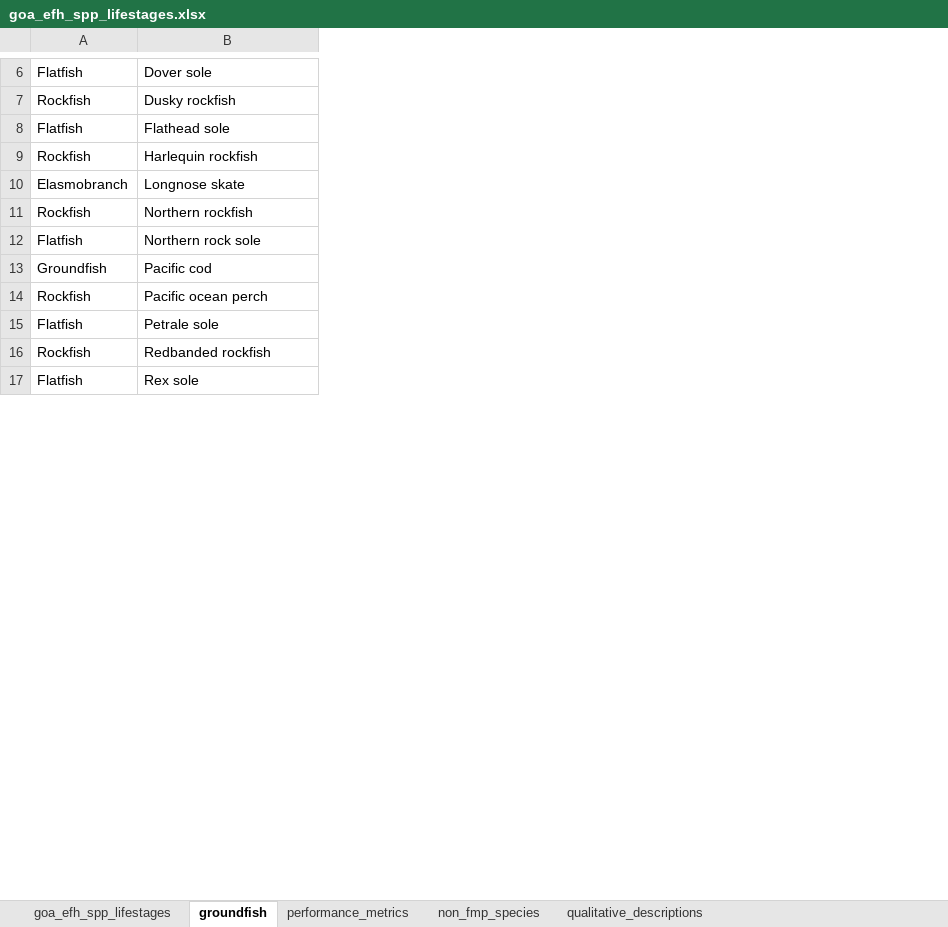
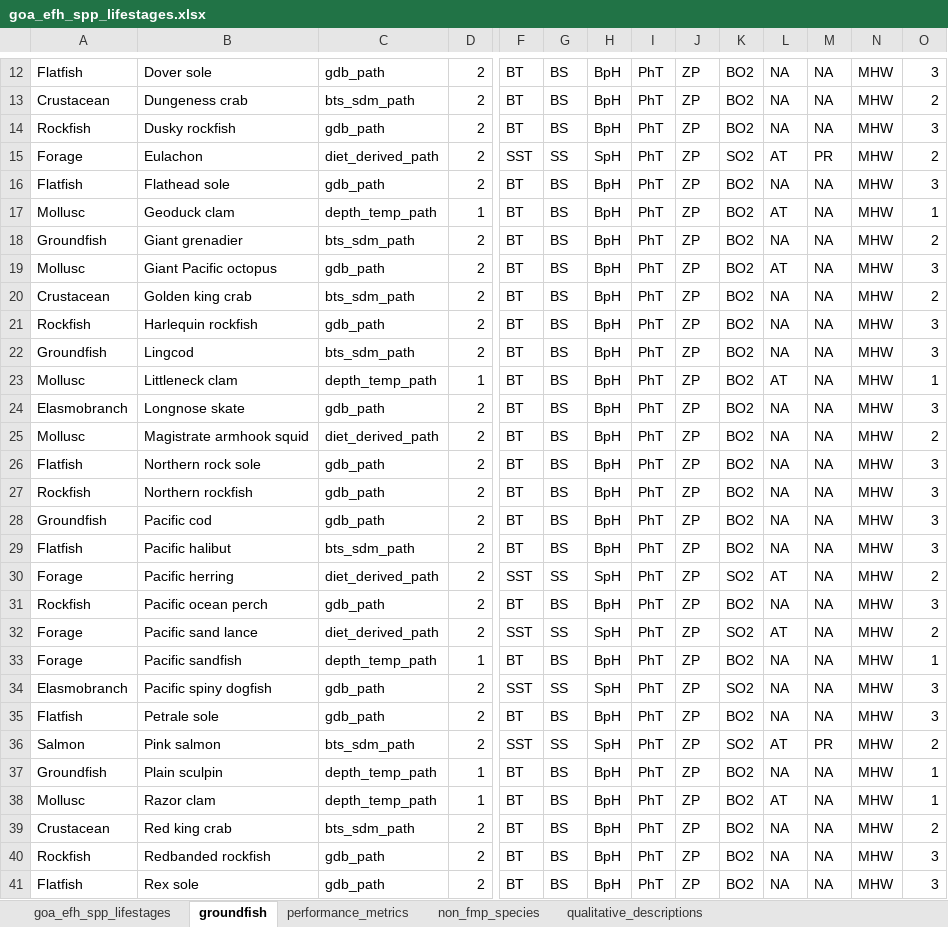
Before and after one commit to isabellegalko/CVA, an Excel workbook: goa_efh_spp_lifestages.xlsx, sheet groundfish, drawn as a sheet; only a part is shown, gaps mark what is left out; values as stored, in another font and other column widths than the file's, no borders; rows hold the shown columns only; the diff covers the shown part only; the diff names each change by its address in the sheet, - before the commit and + after, or states it on an @@ line.

```diff
--- a/goa_efh_spp_lifestages.xlsx (sheet groundfish)
+++ b/goa_efh_spp_lifestages.xlsx (sheet groundfish)
+column C, row 12: gdb_path; row 14: gdb_path; row 16: gdb_path; row 21: gdb_path; row 24: gdb_path; rows 27-28: gdb_path | gdb_path; row 31: gdb_path; row 35: gdb_path; rows 40-41: gdb_path | gdb_path
+column D, row 12: 2; row 14: 2; row 16: 2; row 21: 2; row 24: 2; rows 27-28: 2 | 2; row 31: 2; row 35: 2; rows 40-41: 2 | 2
+column F, row 12: BT; row 14: BT; row 16: BT; row 21: BT; row 24: BT; rows 27-28: BT | BT; row 31: BT; row 35: BT; rows 40-41: BT | BT
+column G, row 12: BS; row 14: BS; row 16: BS; row 21: BS; row 24: BS; rows 27-28: BS | BS; row 31: BS; row 35: BS; rows 40-41: BS | BS
+column H, row 12: BpH; row 14: BpH; row 16: BpH; row 21: BpH; row 24: BpH; rows 27-28: BpH | BpH; row 31: BpH; row 35: BpH; rows 40-41: BpH | BpH
+column I, row 12: PhT; row 14: PhT; row 16: PhT; row 21: PhT; row 24: PhT; rows 27-28: PhT | PhT; row 31: PhT; row 35: PhT; rows 40-41: PhT | PhT
+column J, row 12: ZP; row 14: ZP; row 16: ZP; row 21: ZP; row 24: ZP; rows 27-28: ZP | ZP; row 31: ZP; row 35: ZP; rows 40-41: ZP | ZP
+column K, row 12: BO2; row 14: BO2; row 16: BO2; row 21: BO2; row 24: BO2; rows 27-28: BO2 | BO2; row 31: BO2; row 35: BO2; rows 40-41: BO2 | BO2
+column L, row 12: NA; row 14: NA; row 16: NA; row 21: NA; row 24: NA; rows 27-28: NA | NA; row 31: NA; row 35: NA; rows 40-41: NA | NA
+column M, row 12: NA; row 14: NA; row 16: NA; row 21: NA; row 24: NA; rows 27-28: NA | NA; row 31: NA; row 35: NA; rows 40-41: NA | NA
+column N, row 12: MHW; row 14: MHW; row 16: MHW; row 21: MHW; row 24: MHW; rows 27-28: MHW | MHW; row 31: MHW; row 35: MHW; rows 40-41: MHW | MHW
+column O, row 12: 3; row 14: 3; row 16: 3; row 21: 3; row 24: 3; rows 27-28: 3 | 3; row 31: 3; row 35: 3; rows 40-41: 3 | 3
+row 13: Crustacean | Dungeness crab | bts_sdm_path | 2 | BT | BS | BpH | PhT | ZP | BO2 | NA | NA | MHW | 2
+row 15: Forage | Eulachon | diet_derived_path | 2 | SST | SS | SpH | PhT | ZP | SO2 | AT | PR | MHW | 2
+row 17: Mollusc | Geoduck clam | depth_temp_path | 1 | BT | BS | BpH | PhT | ZP | BO2 | AT | NA | MHW | 1
+row 18: Groundfish | Giant grenadier | bts_sdm_path | 2 | BT | BS | BpH | PhT | ZP | BO2 | NA | NA | MHW | 2
@@ row 30 moved to row 19: Mollusc @@
+row 20: Crustacean | Golden king crab | bts_sdm_path | 2 | BT | BS | BpH | PhT | ZP | BO2 | NA | NA | MHW | 2
+row 22: Groundfish | Lingcod | bts_sdm_path | 2 | BT | BS | BpH | PhT | ZP | BO2 | NA | NA | MHW | 3
+row 23: Mollusc | Littleneck clam | depth_temp_path | 1 | BT | BS | BpH | PhT | ZP | BO2 | AT | NA | MHW | 1
+row 25: Mollusc | Magistrate armhook squid | diet_derived_path | 2 | BT | BS | BpH | PhT | ZP | BO2 | NA | NA | MHW | 2
@@ row 12 moved to row 26: Flatfish @@
+row 29: Flatfish | Pacific halibut | bts_sdm_path | 2 | BT | BS | BpH | PhT | ZP | BO2 | NA | NA | MHW | 3
+row 30: Forage | Pacific herring | diet_derived_path | 2 | SST | SS | SpH | PhT | ZP | SO2 | AT | NA | MHW | 2
+row 32: Forage | Pacific sand lance | diet_derived_path | 2 | SST | SS | SpH | PhT | ZP | SO2 | AT | NA | MHW | 2
+row 33: Forage | Pacific sandfish | depth_temp_path | 1 | BT | BS | BpH | PhT | ZP | BO2 | NA | NA | MHW | 1
@@ row 25 moved to row 34: Elasmobranch @@
+row 36: Salmon | Pink salmon | bts_sdm_path | 2 | SST | SS | SpH | PhT | ZP | SO2 | AT | PR | MHW | 2
+row 37: Groundfish | Plain sculpin | depth_temp_path | 1 | BT | BS | BpH | PhT | ZP | BO2 | NA | NA | MHW | 1
+row 38: Mollusc | Razor clam | depth_temp_path | 1 | BT | BS | BpH | PhT | ZP | BO2 | AT | NA | MHW | 1
+row 39: Crustacean | Red king crab | bts_sdm_path | 2 | BT | BS | BpH | PhT | ZP | BO2 | NA | NA | MHW | 2
```
Also changed, not shown: 12 added rows elsewhere in this sheet.
